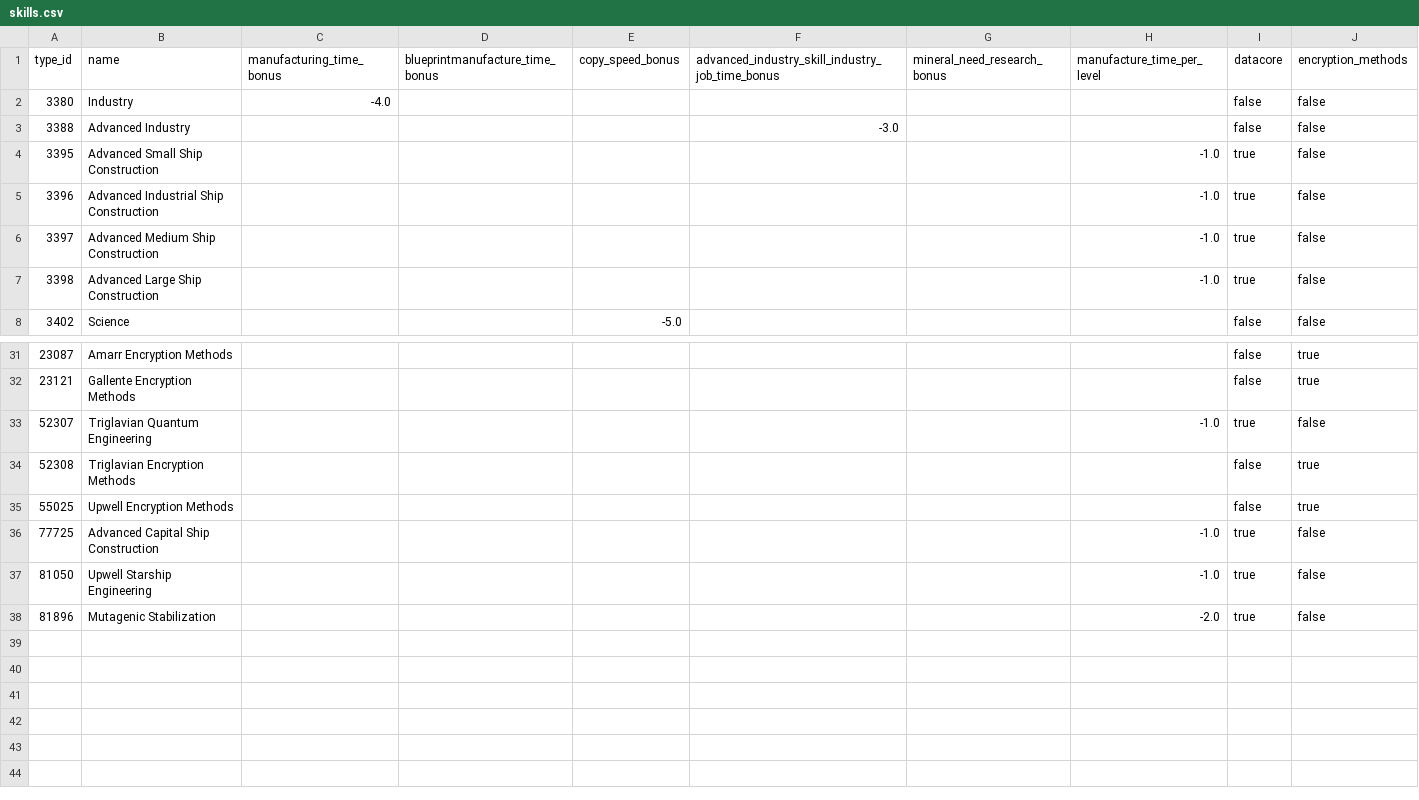
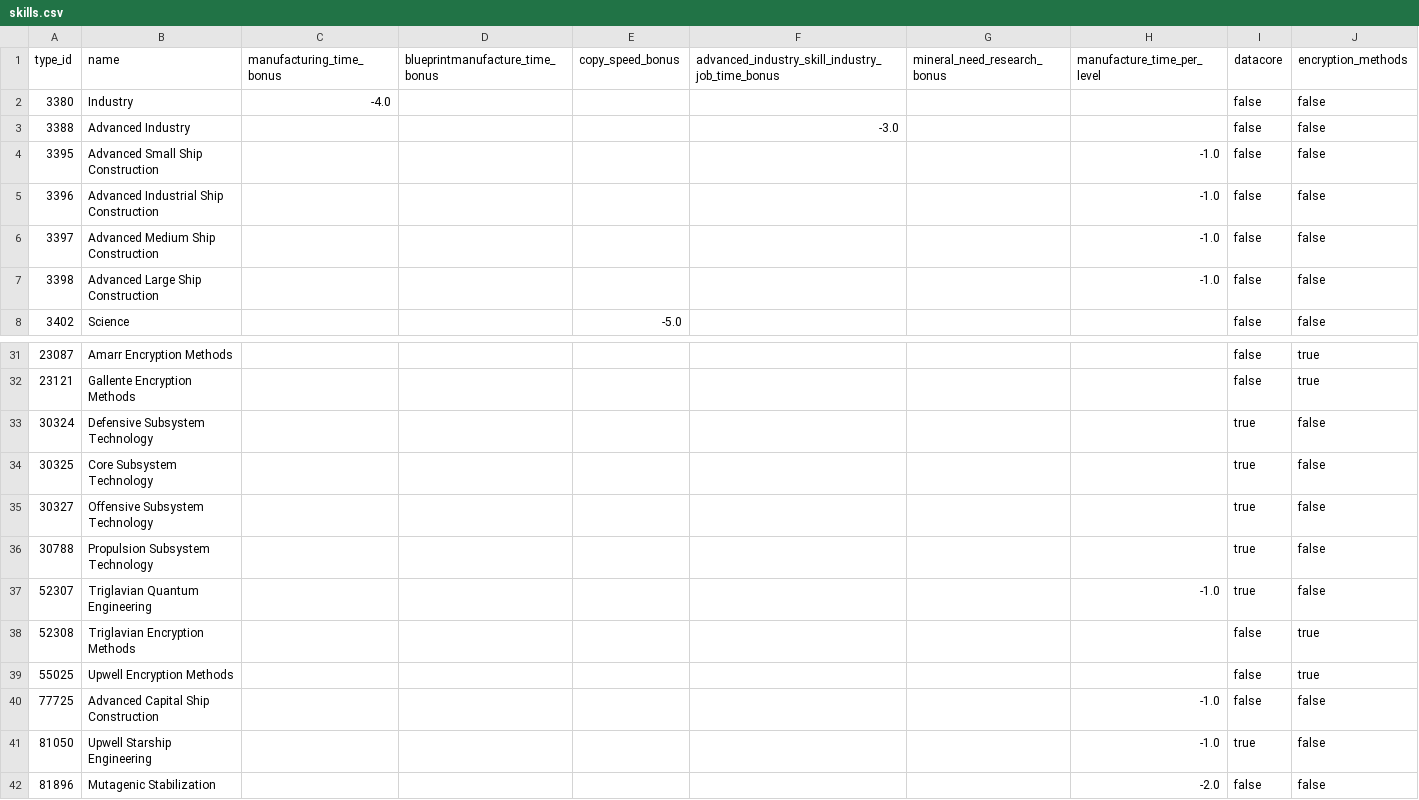
Before and after one commit to autonomouslogic/eve-ref, a CSV file: src/main/resources/industry/skills.csv, drawn as a sheet; only a part is shown, gaps mark what is left out.

Commit message:
fix(api): Fixed resolution of datacore skills

```diff
--- a/src/main/resources/industry/skills.csv
+++ b/src/main/resources/industry/skills.csv
@@ -3,6 +3,6 @@ type_id,name,manufacturing_time_bonus,"blueprintmanufacture_time_bonus",copy_spe
 3388,"Advanced Industry",,,,-3.0,,,false,false
-3395,"Advanced Small Ship Construction",,,,,,-1.0,true,false
-3396,"Advanced Industrial Ship Construction",,,,,,-1.0,true,false
-3397,"Advanced Medium Ship Construction",,,,,,-1.0,true,false
-3398,"Advanced Large Ship Construction",,,,,,-1.0,true,false
+3395,"Advanced Small Ship Construction",,,,,,-1.0,false,false
+3396,"Advanced Industrial Ship Construction",,,,,,-1.0,false,false
+3397,"Advanced Medium Ship Construction",,,,,,-1.0,false,false
+3398,"Advanced Large Ship Construction",,,,,,-1.0,false,false
 3402,Science,,,-5.0,,,,false,false
@@ -32,2 +32,6 @@ type_id,name,manufacturing_time_bonus,"blueprintmanufacture_time_bonus",copy_spe
 23121,"Gallente Encryption Methods",,,,,,,false,true
+30324,"Defensive Subsystem Technology",,,,,,,true,false
+30325,"Core Subsystem Technology",,,,,,,true,false
+30327,"Offensive Subsystem Technology",,,,,,,true,false
+30788,"Propulsion Subsystem Technology",,,,,,,true,false
 52307,"Triglavian Quantum Engineering",,,,,,-1.0,true,false
@@ -35,4 +39,4 @@ type_id,name,manufacturing_time_bonus,"blueprintmanufacture_time_bonus",copy_spe
 55025,"Upwell Encryption Methods",,,,,,,false,true
-77725,"Advanced Capital Ship Construction",,,,,,-1.0,true,false
+77725,"Advanced Capital Ship Construction",,,,,,-1.0,false,false
 81050,"Upwell Starship Engineering",,,,,,-1.0,true,false
-81896,"Mutagenic Stabilization",,,,,,-2.0,true,false
+81896,"Mutagenic Stabilization",,,,,,-2.0,false,false
```
Also changed, not shown: 6 other files.
